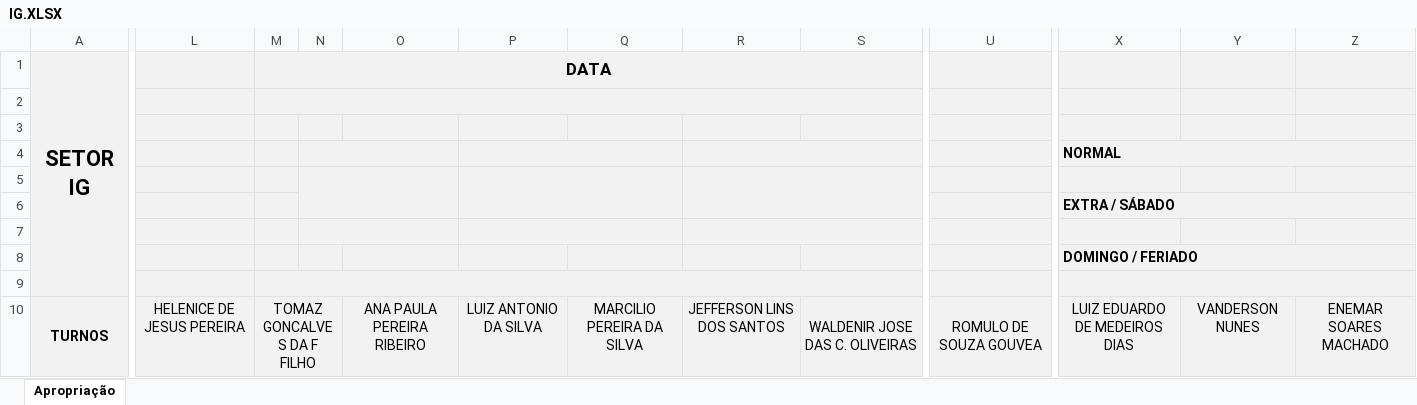
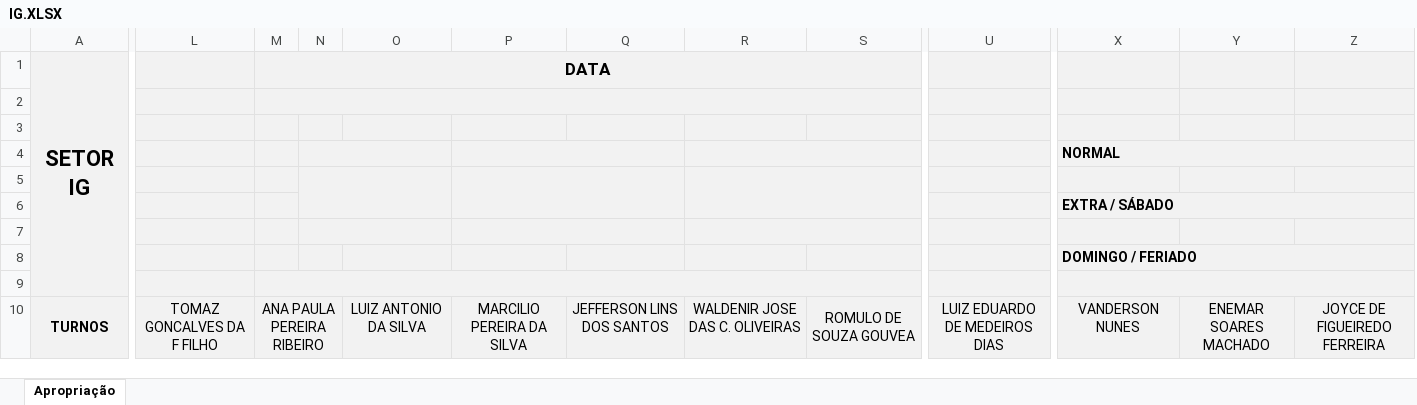
Before and after one commit to flipbit03/sisaprop, an Excel workbook: outputs/sisaprophelper#autoaprop/autoapropxlsx/IG.XLSX, sheet Apropriação, drawn as a sheet; only a part is shown, gaps mark what is left out; values as stored, in another font and other column widths than the file's, no borders; removed rows and columns are numbered as before the commit, all else as after; the diff covers the shown part only; the diff names each change by its address in the sheet, - before the commit and + after, or states it on an @@ line.

```diff
--- a/outputs/sisaprophelper#autoaprop/autoapropxlsx/IG.XLSX (sheet Apropriação)
+++ b/outputs/sisaprophelper#autoaprop/autoapropxlsx/IG.XLSX (sheet Apropriação)
-column O, row 10: ANA PAULA PEREIRA RIBEIRO
+column S, row 10: ROMULO DE SOUZA GOUVEA
-N4:O4 merged
+N4:O4 merged
-P4:Q4 merged
+P4:Q4 merged
-R4:S4 merged
+R4:S4 merged
-N5:O6 merged
+N5:O6 merged
-P5:Q6 merged
+P5:Q6 merged
-R5:S6 merged
+R5:S6 merged
-N7:O7 merged
+N7:O7 merged
-P7:Q7 merged
+P7:Q7 merged
-R7:S7 merged
+R7:S7 merged
-L10: HELENICE DE JESUS PEREIRA
+L10: TOMAZ GONCALVES DA F FILHO
-M10 (DATA): TOMAZ GONCALVES DA F FILHO
+M10 (DATA): ANA PAULA PEREIRA RIBEIRO
-S10:T10 merged
-U10: ROMULO DE SOUZA GOUVEA
+U10: LUIZ EDUARDO DE MEDEIROS DIAS
-X10: LUIZ EDUARDO DE MEDEIROS DIAS
+X10: VANDERSON NUNES
-Y10: VANDERSON NUNES
+Y10: ENEMAR SOARES MACHADO
-Z10: ENEMAR SOARES MACHADO
+Z10: JOYCE DE FIGUEIREDO FERREIRA
```
Also changed, not shown: 8 edited cells and merged cells elsewhere in this sheet, formulas that keep their value, outputs/sisaprophelper#autoaprop/autoapropxlsx/IE2.XLSX, 1 other file.
